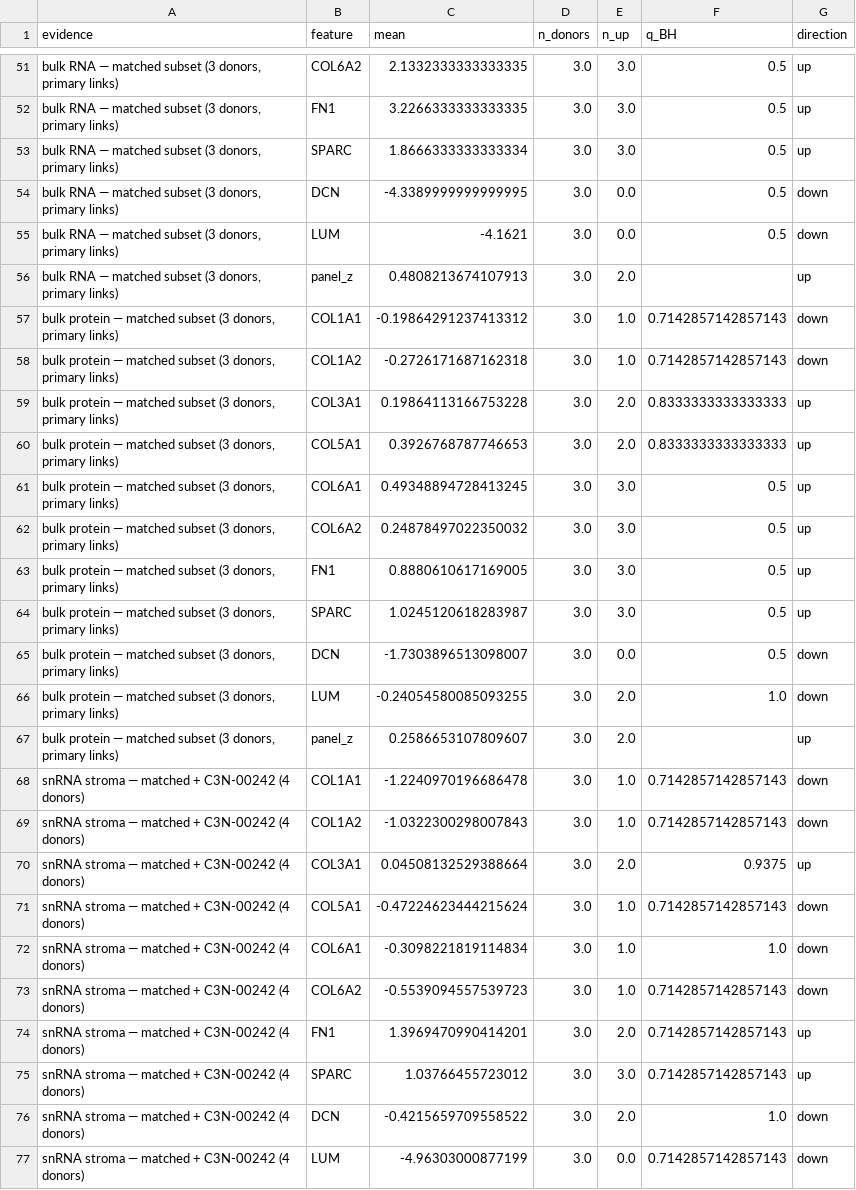
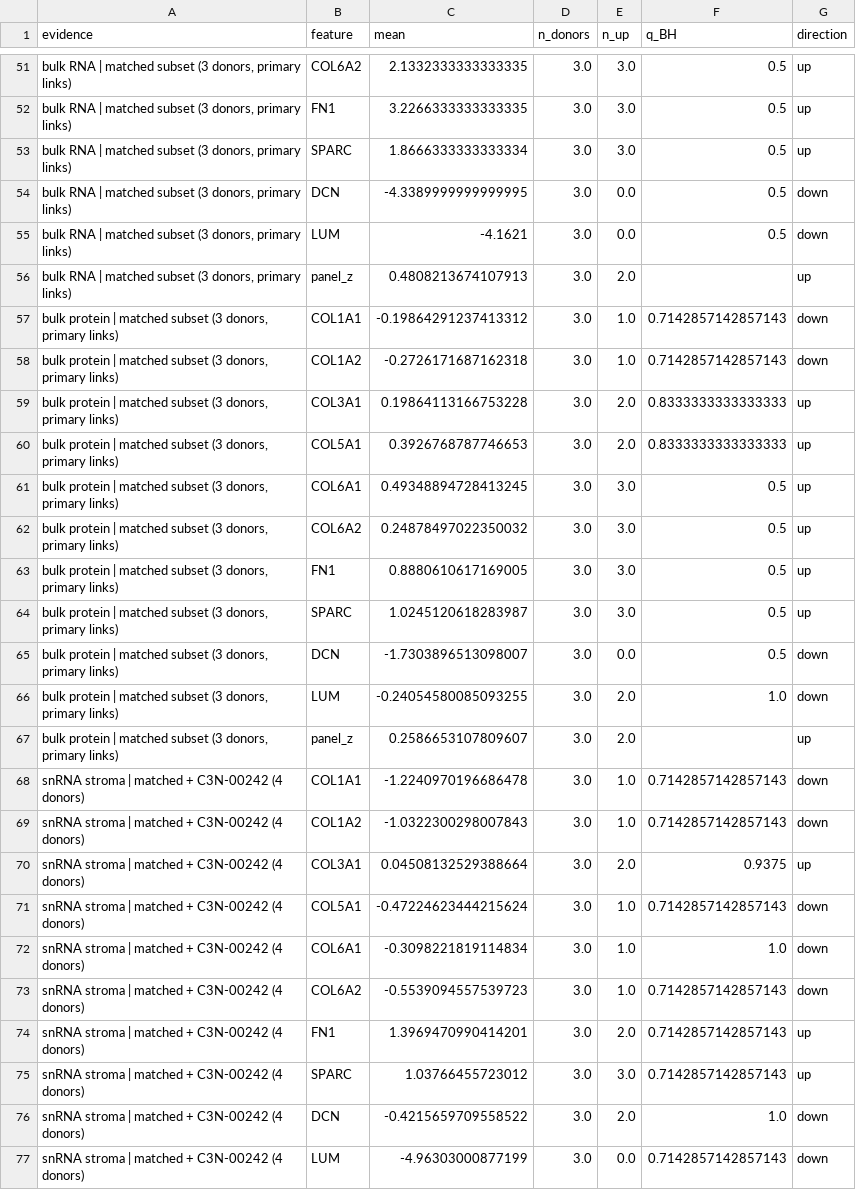
Before and after one commit to FluhrLeviel/opeongo_assignment, a TSV file: outputs/tables/stage6_agreement.tsv, drawn as a sheet; only a part is shown, gaps mark what is left out; the diff covers the shown part only; the diff names each change by its address in the sheet, - before the commit and + after, or states it on an @@ line.

```diff
--- a/outputs/tables/stage6_agreement.tsv
+++ b/outputs/tables/stage6_agreement.tsv
-A51:A56 (evidence): bulk RNA — matched subset…
+A51:A56 (evidence): bulk RNA | matched subset…
-A57:A67 (evidence): bulk protein — matched subset…
+A57:A67 (evidence): bulk protein | matched subset…
-A68:A77 (evidence): snRNA stroma — matched + C3N-00242 (4 donors)
+A68:A77 (evidence): snRNA stroma | matched + C3N-00242 (4 donors)
```
Also changed, not shown: 83 edited cells elsewhere in this file, 11 other files.
